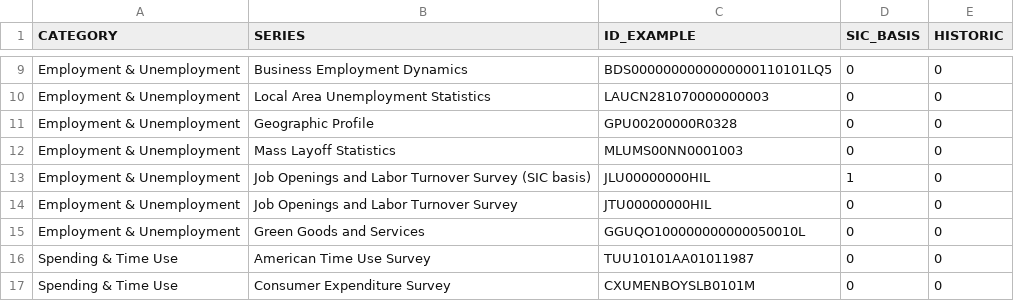
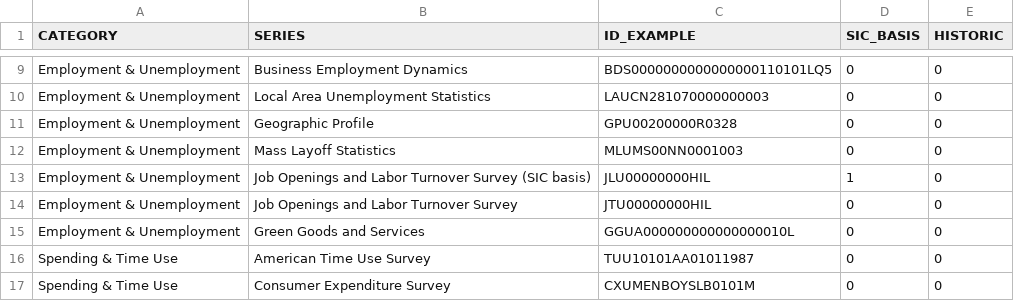
Before and after one commit to benedictkennard/SPS, a CSV file: DATA 607/BLS_Products.csv, drawn as a sheet; only a part is shown, gaps mark what is left out.

Commit message:
id fix 5

```diff
--- a/DATA 607/BLS_Products.csv
+++ b/DATA 607/BLS_Products.csv
@@ -14,3 +14,3 @@ Employment & Unemployment,Job Openings and Labor Turnover Survey (SIC basis),JLU
 Employment & Unemployment,Job Openings and Labor Turnover Survey,JTU00000000HIL,0,0
-Employment & Unemployment,Green Goods and Services,GGUQO100000000000050010L,0,0
+Employment & Unemployment,Green Goods and Services,GGUA000000000000000010L,0,0
 Spending & Time Use,American Time Use Survey,TUU10101AA01011987,0,0
```
